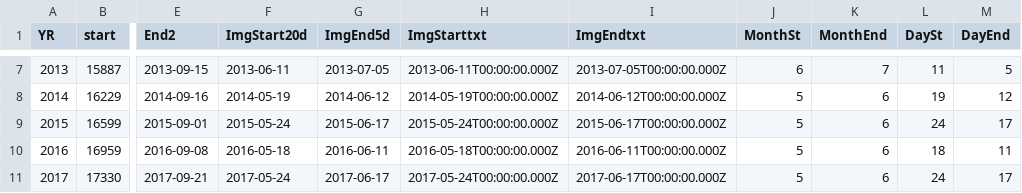
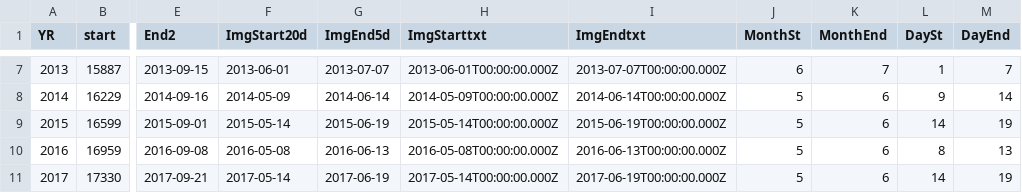
Before and after one commit to ninahilltnc/astraea_biomass, a CSV file: datez.csv, drawn as a sheet; only a part is shown, gaps mark what is left out; the diff covers the shown part only; the diff names each change by its address in the sheet, - before the commit and + after, or states it on an @@ line.

```diff
--- a/datez.csv
+++ b/datez.csv
-F7 (ImgStart20d): 2013-06-11
+F7 (ImgStart20d): 2013-06-01
-G7 (ImgEnd5d): 2013-07-05
+G7 (ImgEnd5d): 2013-07-07
-H7 (ImgStarttxt): 2013-06-11T00:00:00.000Z
+H7 (ImgStarttxt): 2013-06-01T00:00:00.000Z
-I7 (ImgEndtxt): 2013-07-05T00:00:00.000Z
+I7 (ImgEndtxt): 2013-07-07T00:00:00.000Z
-L7 (DaySt): 11
+L7 (DaySt): 1
-M7 (DayEnd): 5
+M7 (DayEnd): 7
-F8 (ImgStart20d): 2014-05-19
+F8 (ImgStart20d): 2014-05-09
-G8 (ImgEnd5d): 2014-06-12
+G8 (ImgEnd5d): 2014-06-14
-H8 (ImgStarttxt): 2014-05-19T00:00:00.000Z
+H8 (ImgStarttxt): 2014-05-09T00:00:00.000Z
-I8 (ImgEndtxt): 2014-06-12T00:00:00.000Z
+I8 (ImgEndtxt): 2014-06-14T00:00:00.000Z
-L8 (DaySt): 19
+L8 (DaySt): 9
-M8 (DayEnd): 12
+M8 (DayEnd): 14
-F9 (ImgStart20d): 2015-05-24
+F9 (ImgStart20d): 2015-05-14
-G9 (ImgEnd5d): 2015-06-17
+G9 (ImgEnd5d): 2015-06-19
-H9 (ImgStarttxt): 2015-05-24T00:00:00.000Z
+H9 (ImgStarttxt): 2015-05-14T00:00:00.000Z
-I9 (ImgEndtxt): 2015-06-17T00:00:00.000Z
+I9 (ImgEndtxt): 2015-06-19T00:00:00.000Z
-L9 (DaySt): 24
+L9 (DaySt): 14
-M9 (DayEnd): 17
+M9 (DayEnd): 19
-F10 (ImgStart20d): 2016-05-18
+F10 (ImgStart20d): 2016-05-08
-G10 (ImgEnd5d): 2016-06-11
+G10 (ImgEnd5d): 2016-06-13
-H10 (ImgStarttxt): 2016-05-18T00:00:00.000Z
+H10 (ImgStarttxt): 2016-05-08T00:00:00.000Z
-I10 (ImgEndtxt): 2016-06-11T00:00:00.000Z
+I10 (ImgEndtxt): 2016-06-13T00:00:00.000Z
-L10 (DaySt): 18
+L10 (DaySt): 8
-M10 (DayEnd): 11
+M10 (DayEnd): 13
-F11 (ImgStart20d): 2017-05-24
+F11 (ImgStart20d): 2017-05-14
-G11 (ImgEnd5d): 2017-06-17
+G11 (ImgEnd5d): 2017-06-19
-H11 (ImgStarttxt): 2017-05-24T00:00:00.000Z
+H11 (ImgStarttxt): 2017-05-14T00:00:00.000Z
-I11 (ImgEndtxt): 2017-06-17T00:00:00.000Z
+I11 (ImgEndtxt): 2017-06-19T00:00:00.000Z
-L11 (DaySt): 24
+L11 (DaySt): 14
-M11 (DayEnd): 17
+M11 (DayEnd): 19
```
Also changed, not shown: 38 edited cells elsewhere in this file.
